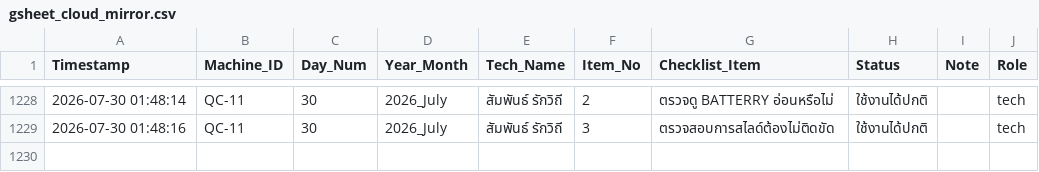
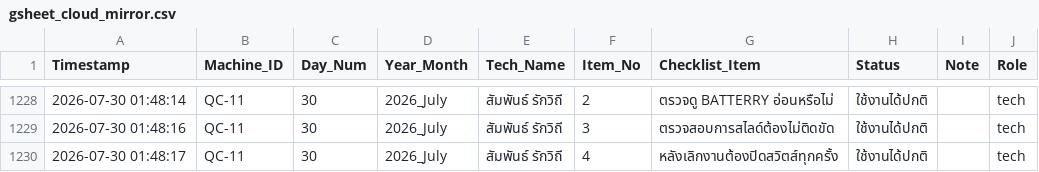
Before and after one commit to kayppc-cell/factory-maintenance-system, a CSV file: gsheet_cloud_mirror.csv, drawn as a sheet; only a part is shown, gaps mark what is left out; the diff names each change by its address in the sheet, - before the commit and + after, or states it on an @@ line.

Commit message:
Auto-Sync CSV for QC-11 Day 30

```diff
--- a/gsheet_cloud_mirror.csv
+++ b/gsheet_cloud_mirror.csv
+row 1230: 2026-07-30 01:48:17 | QC-11 | 30 | 2026_July | สัมพันธ์ รักวิถี | 4 | หลังเลิกงานต้องปิดสวิตส์ทุกครั้ง | ใช้งานได้ปกติ |  | tech
```
